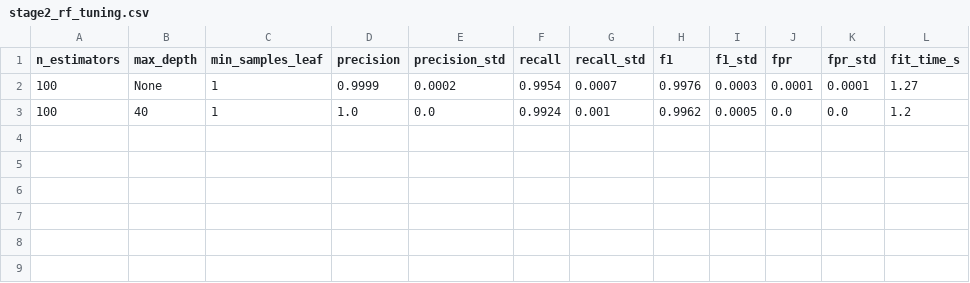
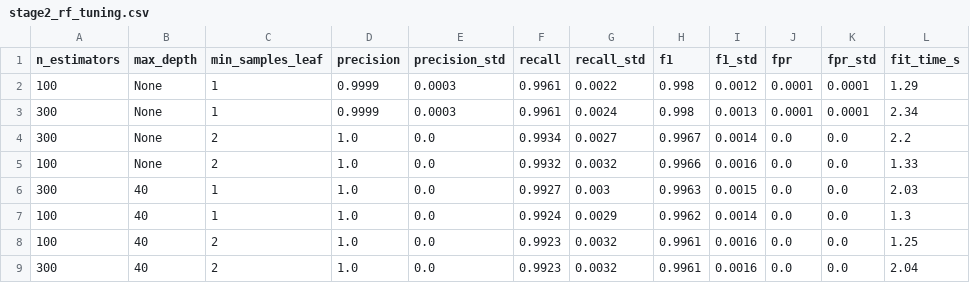
Before and after one commit to Ahmatsembiring/SQLi-Detection-Dashboard, a CSV file: ml/reports/stage2_rf_tuning.csv, drawn as a sheet.

```diff
--- a/ml/reports/stage2_rf_tuning.csv
+++ b/ml/reports/stage2_rf_tuning.csv
@@ -1,3 +1,9 @@
 n_estimators,max_depth,min_samples_leaf,precision,precision_std,recall,recall_std,f1,f1_std,fpr,fpr_std,fit_time_s
-100,None,1,0.9999,0.0002,0.9954,0.0007,0.9976,0.0003,0.0001,0.0001,1.27
-100,40,1,1.0,0.0,0.9924,0.001,0.9962,0.0005,0.0,0.0,1.2
+100,None,1,0.9999,0.0003,0.9961,0.0022,0.998,0.0012,0.0001,0.0001,1.29
+300,None,1,0.9999,0.0003,0.9961,0.0024,0.998,0.0013,0.0001,0.0001,2.34
+300,None,2,1.0,0.0,0.9934,0.0027,0.9967,0.0014,0.0,0.0,2.2
+100,None,2,1.0,0.0,0.9932,0.0032,0.9966,0.0016,0.0,0.0,1.33
+300,40,1,1.0,0.0,0.9927,0.003,0.9963,0.0015,0.0,0.0,2.03
+100,40,1,1.0,0.0,0.9924,0.0029,0.9962,0.0014,0.0,0.0,1.3
+100,40,2,1.0,0.0,0.9923,0.0032,0.9961,0.0016,0.0,0.0,1.25
+300,40,2,1.0,0.0,0.9923,0.0032,0.9961,0.0016,0.0,0.0,2.04
```
Also changed, not shown: ml/reports/stage1_features.csv, ml/reports/stage3_baselines_cv.csv, 2 other files.
